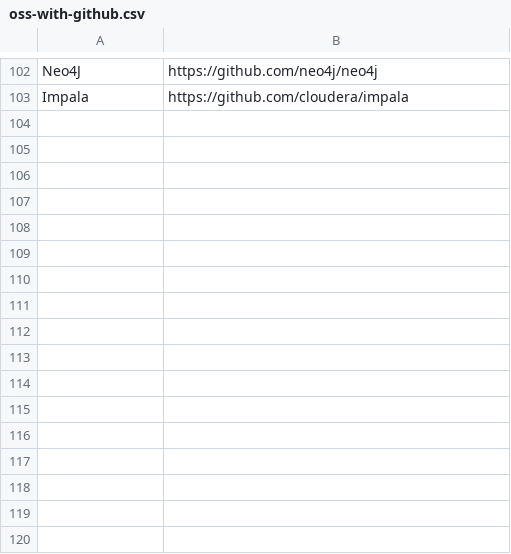
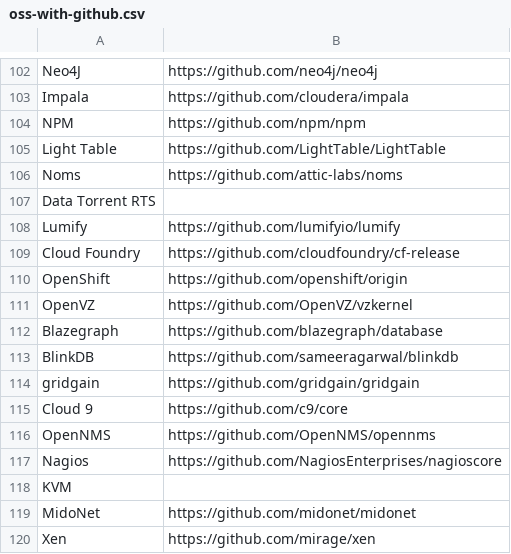
Before and after one commit to deelin/osindex, a CSV file: oss-with-github.csv, drawn as a sheet; only a part is shown, gaps mark what is left out; the diff names each change by its address in the sheet, - before the commit and + after, or states it on an @@ line.

```diff
--- a/oss-with-github.csv
+++ b/oss-with-github.csv
+row 104: NPM | https://github.com/npm/npm
+row 105: Light Table | https://github.com/LightTable/LightTable
+row 106: Noms | https://github.com/attic-labs/noms
+row 107: Data Torrent RTS
+row 108: Lumify | https://github.com/lumifyio/lumify
+row 109: Cloud Foundry | https://github.com/cloudfoundry/cf-release
+row 110: OpenShift | https://github.com/openshift/origin
+row 111: OpenVZ | https://github.com/OpenVZ/vzkernel
+row 112: Blazegraph | https://github.com/blazegraph/database
+row 113: BlinkDB | https://github.com/sameeragarwal/blinkdb
+row 114: gridgain | https://github.com/gridgain/gridgain
+row 115: Cloud 9 | https://github.com/c9/core
+row 116: OpenNMS | https://github.com/OpenNMS/opennms
+row 117: Nagios | https://github.com/NagiosEnterprises/nagioscore
+row 118: KVM
+row 119: MidoNet | https://github.com/midonet/midonet
+row 120: Xen | https://github.com/mirage/xen
```
Also changed, not shown: 1 other file.
